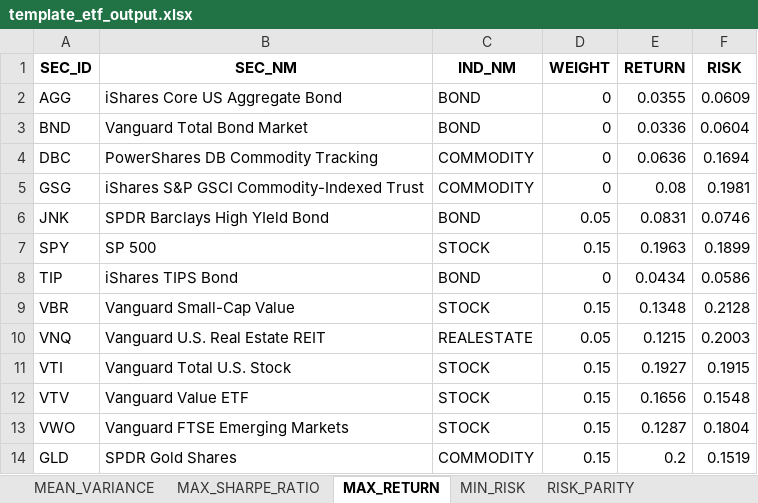
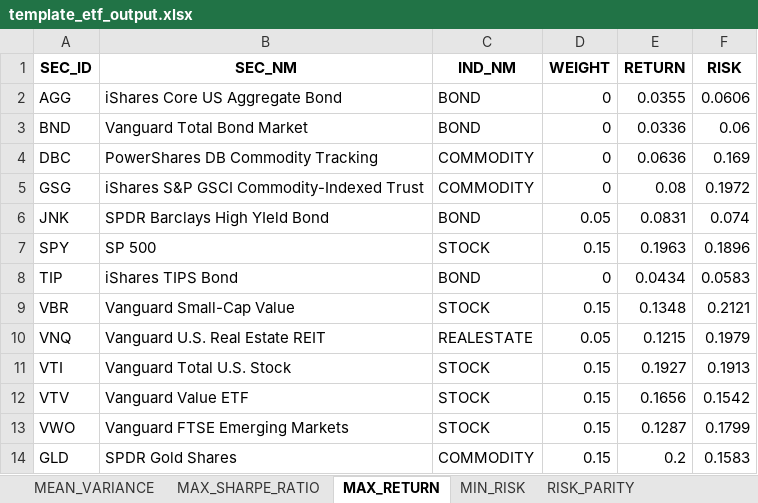
Before and after one commit to quantsummaries/sport, an Excel workbook: template_etf_output.xlsx, sheet MAX_RETURN, drawn as a sheet; values as stored, in another font and other column widths than the file's, no borders; the diff names each change by its address in the sheet, - before the commit and + after, or states it on an @@ line.

```diff
--- a/template_etf_output.xlsx (sheet MAX_RETURN)
+++ b/template_etf_output.xlsx (sheet MAX_RETURN)
-F2 (RISK): 0.0609
+F2 (RISK): 0.0606
-F3 (RISK): 0.0604
+F3 (RISK): 0.06
-F4 (RISK): 0.1694
+F4 (RISK): 0.169
-F5 (RISK): 0.1981
+F5 (RISK): 0.1972
-F6 (RISK): 0.0746
+F6 (RISK): 0.074
-F7 (RISK): 0.1899
+F7 (RISK): 0.1896
-F8 (RISK): 0.0586
+F8 (RISK): 0.0583
-F9 (RISK): 0.2128
+F9 (RISK): 0.2121
-F10 (RISK): 0.2003
+F10 (RISK): 0.1979
-F11 (RISK): 0.1915
+F11 (RISK): 0.1913
-F12 (RISK): 0.1548
+F12 (RISK): 0.1542
-F13 (RISK): 0.1804
+F13 (RISK): 0.1799
-F14 (RISK): 0.1519
+F14 (RISK): 0.1583
```
Also changed, not shown: sheet MEAN_VARIANCE, sheet MIN_RISK, sheet MAX_SHARPE_RATIO, sheet MIN_AVG_MAX_DRAWDOWN, sheet RISK_PARITY, template_cn_output.xlsx, template_en_output.xlsx, 27 other files.
